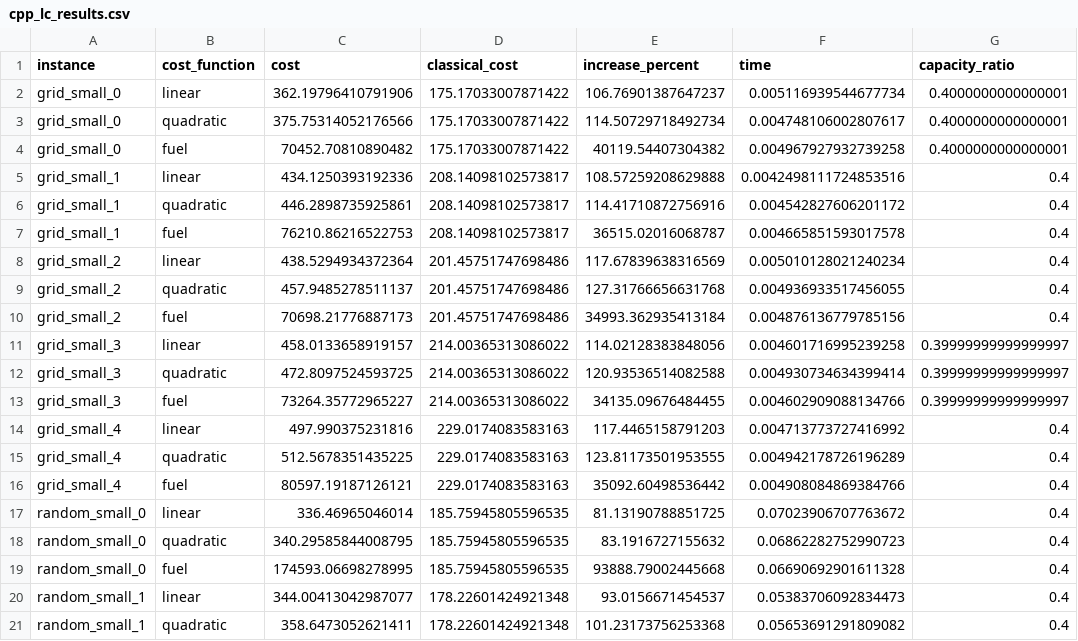
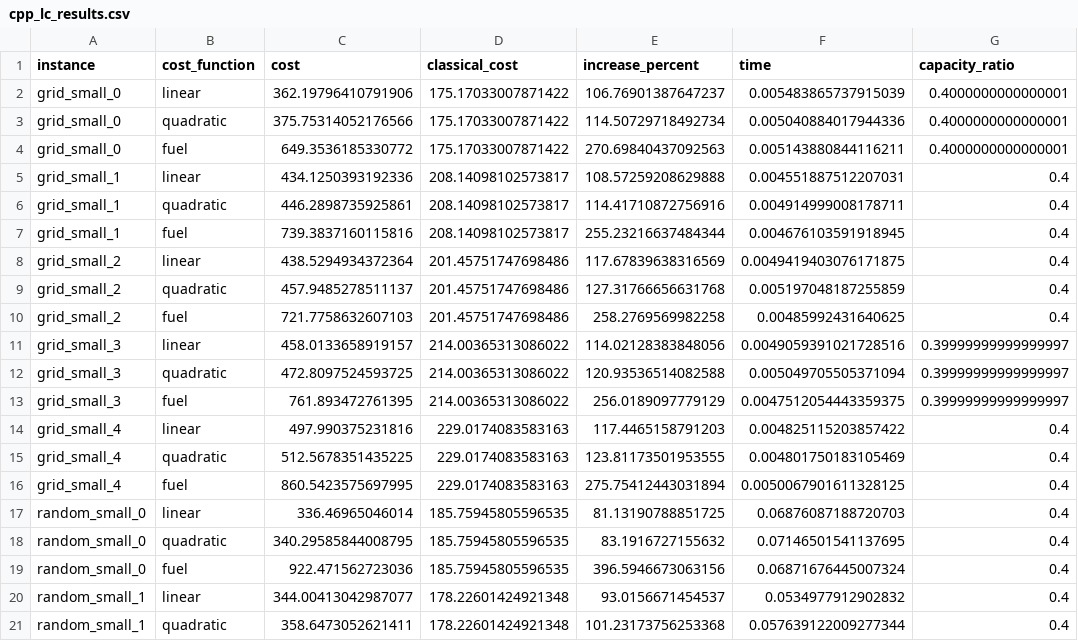
Before and after one commit to PuffBear/extending-cpp-routing, a CSV file: results_comprehensive/results/cpp_lc_results.csv, drawn as a sheet; only a part is shown; the diff covers the shown part only.

```diff
--- a/results_comprehensive/results/cpp_lc_results.csv
+++ b/results_comprehensive/results/cpp_lc_results.csv
@@ -1,21 +1,21 @@
 instance,cost_function,cost,classical_cost,increase_percent,time,capacity_ratio
-grid_small_0,linear,362.19796410791906,175.17033007871422,106.76901387647237,0.005116939544677734,0.4000000000000001
-grid_small_0,quadratic,375.75314052176566,175.17033007871422,114.50729718492734,0.004748106002807617,0.4000000000000001
-grid_small_0,fuel,70452.70810890482,175.17033007871422,40119.54407304382,0.004967927932739258,0.4000000000000001
-grid_small_1,linear,434.1250393192336,208.14098102573817,108.57259208629888,0.0042498111724853516,0.4
-grid_small_1,quadratic,446.2898735925861,208.14098102573817,114.41710872756916,0.004542827606201172,0.4
-grid_small_1,fuel,76210.86216522753,208.14098102573817,36515.02016068787,0.004665851593017578,0.4
-grid_small_2,linear,438.5294934372364,201.45751747698486,117.67839638316569,0.005010128021240234,0.4
-grid_small_2,quadratic,457.9485278511137,201.45751747698486,127.31766656631768,0.004936933517456055,0.4
-grid_small_2,fuel,70698.21776887173,201.45751747698486,34993.362935413184,0.004876136779785156,0.4
-grid_small_3,linear,458.0133658919157,214.00365313086022,114.02128383848056,0.004601716995239258,0.39999999999999997
-grid_small_3,quadratic,472.8097524593725,214.00365313086022,120.93536514082588,0.004930734634399414,0.39999999999999997
-grid_small_3,fuel,73264.35772965227,214.00365313086022,34135.09676484455,0.004602909088134766,0.39999999999999997
-grid_small_4,linear,497.990375231816,229.0174083583163,117.4465158791203,0.004713773727416992,0.4
-grid_small_4,quadratic,512.5678351435225,229.0174083583163,123.81173501953555,0.004942178726196289,0.4
-grid_small_4,fuel,80597.19187126121,229.0174083583163,35092.60498536442,0.004908084869384766,0.4
-random_small_0,linear,336.46965046014,185.75945805596535,81.13190788851725,0.07023906707763672,0.4
-random_small_0,quadratic,340.29585844008795,185.75945805596535,83.1916727155632,0.06862282752990723,0.4
-random_small_0,fuel,174593.06698278995,185.75945805596535,93888.79002445668,0.06690692901611328,0.4
-random_small_1,linear,344.00413042987077,178.22601424921348,93.0156671454537,0.05383706092834473,0.4
-random_small_1,quadratic,358.6473052621411,178.22601424921348,101.23173756253368,0.05653691291809082,0.4
+grid_small_0,linear,362.19796410791906,175.17033007871422,106.76901387647237,0.005483865737915039,0.4000000000000001
+grid_small_0,quadratic,375.75314052176566,175.17033007871422,114.50729718492734,0.005040884017944336,0.4000000000000001
+grid_small_0,fuel,649.3536185330772,175.17033007871422,270.69840437092563,0.005143880844116211,0.4000000000000001
+grid_small_1,linear,434.1250393192336,208.14098102573817,108.57259208629888,0.004551887512207031,0.4
+grid_small_1,quadratic,446.2898735925861,208.14098102573817,114.41710872756916,0.004914999008178711,0.4
+grid_small_1,fuel,739.3837160115816,208.14098102573817,255.23216637484344,0.004676103591918945,0.4
+grid_small_2,linear,438.5294934372364,201.45751747698486,117.67839638316569,0.0049419403076171875,0.4
+grid_small_2,quadratic,457.9485278511137,201.45751747698486,127.31766656631768,0.005197048187255859,0.4
+grid_small_2,fuel,721.7758632607103,201.45751747698486,258.2769569982258,0.00485992431640625,0.4
+grid_small_3,linear,458.0133658919157,214.00365313086022,114.02128383848056,0.0049059391021728516,0.39999999999999997
+grid_small_3,quadratic,472.8097524593725,214.00365313086022,120.93536514082588,0.005049705505371094,0.39999999999999997
+grid_small_3,fuel,761.893472761395,214.00365313086022,256.0189097779129,0.0047512054443359375,0.39999999999999997
+grid_small_4,linear,497.990375231816,229.0174083583163,117.4465158791203,0.004825115203857422,0.4
+grid_small_4,quadratic,512.5678351435225,229.0174083583163,123.81173501953555,0.004801750183105469,0.4
+grid_small_4,fuel,860.5423575697995,229.0174083583163,275.75412443031894,0.0050067901611328125,0.4
+random_small_0,linear,336.46965046014,185.75945805596535,81.13190788851725,0.06876087188720703,0.4
+random_small_0,quadratic,340.29585844008795,185.75945805596535,83.1916727155632,0.07146501541137695,0.4
+random_small_0,fuel,922.471562723036,185.75945805596535,396.5946673063156,0.06871676445007324,0.4
+random_small_1,linear,344.00413042987077,178.22601424921348,93.0156671454537,0.0534977912902832,0.4
+random_small_1,quadratic,358.6473052621411,178.22601424921348,101.23173756253368,0.057639122009277344,0.4
```
Also changed, not shown: 18 edited cells elsewhere in this file, results_comprehensive/results/learning_augmented_results.csv, results_comprehensive/results/mixed_cpp_results.csv, 6 other files.
